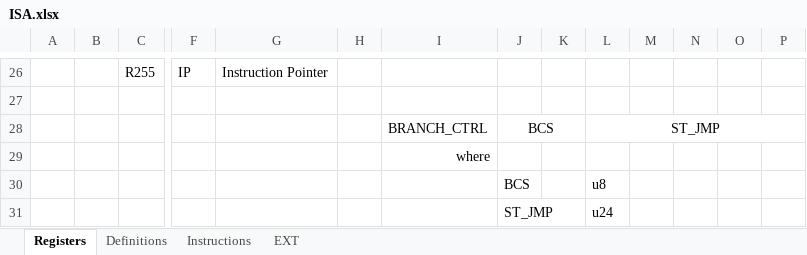
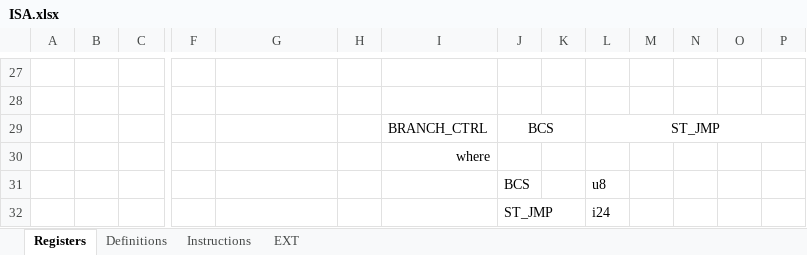
Before and after one commit to arg7/vcda, an Excel workbook: ISA.xlsx, sheet Registers, drawn as a sheet; only a part is shown, gaps mark what is left out; values as stored, in another font and other column widths than the file's, no borders; addresses are those after the commit; rows hold the shown columns only; the diff covers the shown part only; the diff names each change by its address in the sheet, - before the commit and + after, or states it on an @@ line.

```diff
--- a/ISA.xlsx (sheet Registers)
+++ b/ISA.xlsx (sheet Registers)
-row 27:  |  | R255 | IP | Instruction Pointer
+row 27: (empty)
-L32: u24
+L32: i24
```
Also changed, not shown: 5 added rows, 4 removed rows, 21 edited cells, cell formats and merged cells elsewhere in this sheet, sheet Definitions, sheet Instructions, 4 other files.
